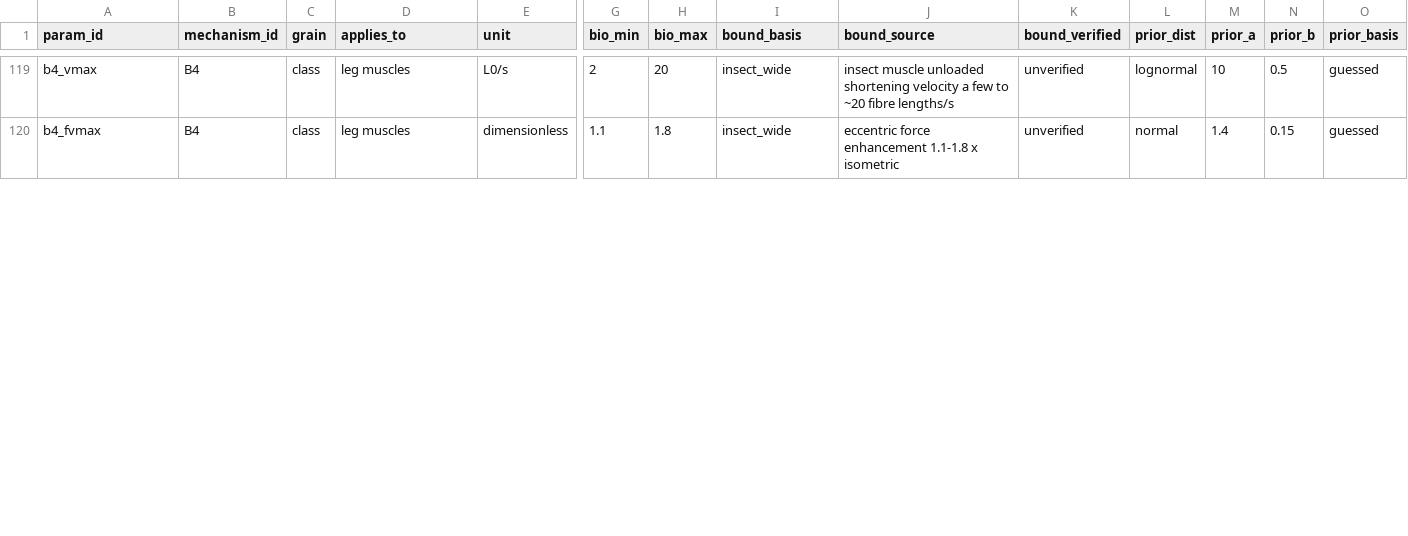
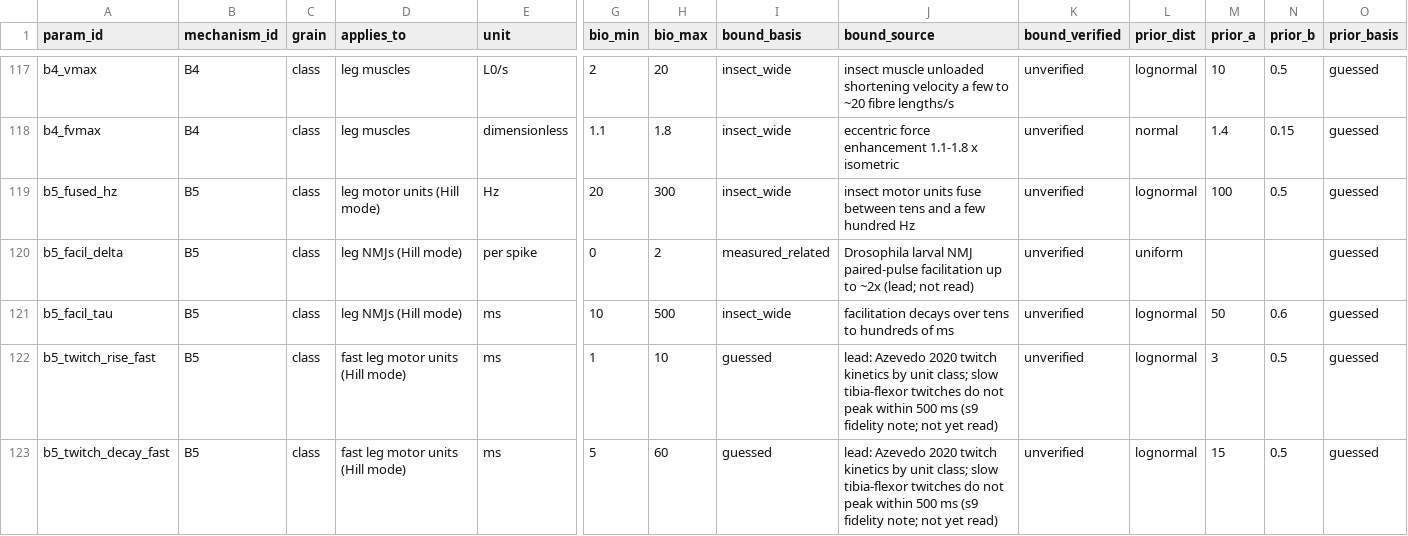
Before and after one commit to bengreff/fly-emulation, a CSV file: data/model/parameters.csv, drawn as a sheet; only a part is shown, gaps mark what is left out; rows hold the shown columns only; the diff covers the shown part only; the diff names each change by its address in the sheet, - before the commit and + after, or states it on an @@ line.

```diff
--- a/data/model/parameters.csv
+++ b/data/model/parameters.csv
+row 119: b5_fused_hz | B5 | class | leg motor units (Hill mode) | Hz | 20 | 300 | insect_wide | insect motor units fuse between tens and a few hundred Hz | unverified | lognormal | 100 | 0.5 | guessed
+row 120: b5_facil_delta | B5 | class | leg NMJs (Hill mode) | per spike | 0 | 2 | measured_related | Drosophila larval NMJ paired-pulse facilitation up to ~2x (lead; not read) | unverified | uniform |  |  | guessed
+row 121: b5_facil_tau | B5 | class | leg NMJs (Hill mode) | ms | 10 | 500 | insect_wide | facilitation decays over tens to hundreds of ms | unverified | lognormal | 50 | 0.6 | guessed
+row 122: b5_twitch_rise_fast | B5 | class | fast leg motor units (Hill mode) | ms | 1 | 10 | guessed | lead: Azevedo 2020 twitch kinetics by unit class; slow tibia-flexor twitches do not peak within 500 ms (s9 fidelity note; not yet read) | unverified | lognormal | 3 | 0.5 | guessed
+row 123: b5_twitch_decay_fast | B5 | class | fast leg motor units (Hill mode) | ms | 5 | 60 | guessed | lead: Azevedo 2020 twitch kinetics by unit class; slow tibia-flexor twitches do not peak within 500 ms (s9 fidelity note; not yet read) | unverified | lognormal | 15 | 0.5 | guessed
```
Also changed, not shown: 3 added rows, 2 removed rows and 10 edited cells elsewhere in this file, data/model/structural_keys.csv, 21 other files.
